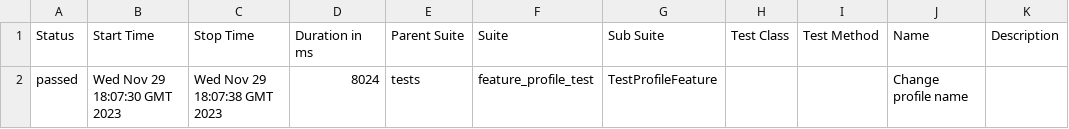
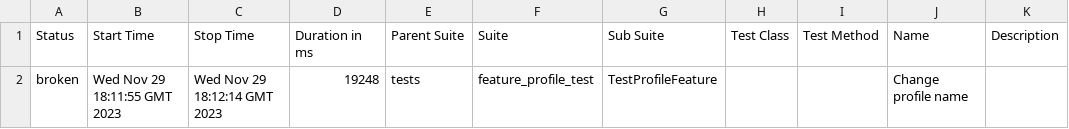
Before and after one commit to sergoarut/Live_coding_2_version, a CSV file: data/suites.csv, drawn as a sheet.

```diff
--- a/data/suites.csv
+++ b/data/suites.csv
@@ -1,2 +1,2 @@
 "Status","Start Time","Stop Time","Duration in ms","Parent Suite","Suite","Sub Suite","Test Class","Test Method","Name","Description"
-"passed","Wed Nov 29 18:07:30 GMT 2023","Wed Nov 29 18:07:38 GMT 2023","8024","tests","feature_profile_test","TestProfileFeature","","","Change profile name",""
+"broken","Wed Nov 29 18:11:55 GMT 2023","Wed Nov 29 18:12:14 GMT 2023","19248","tests","feature_profile_test","TestProfileFeature","","","Change profile name",""
```
Also changed, not shown: 30 other files.
